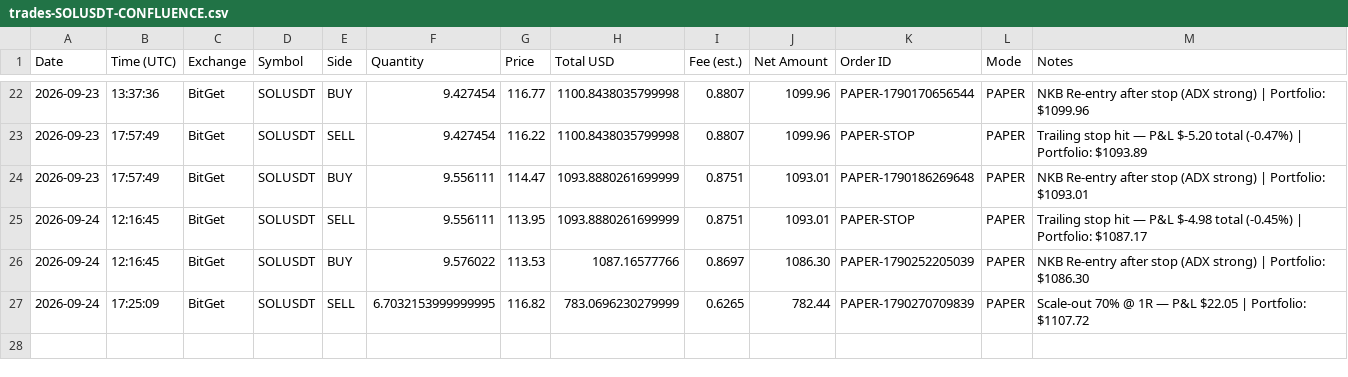
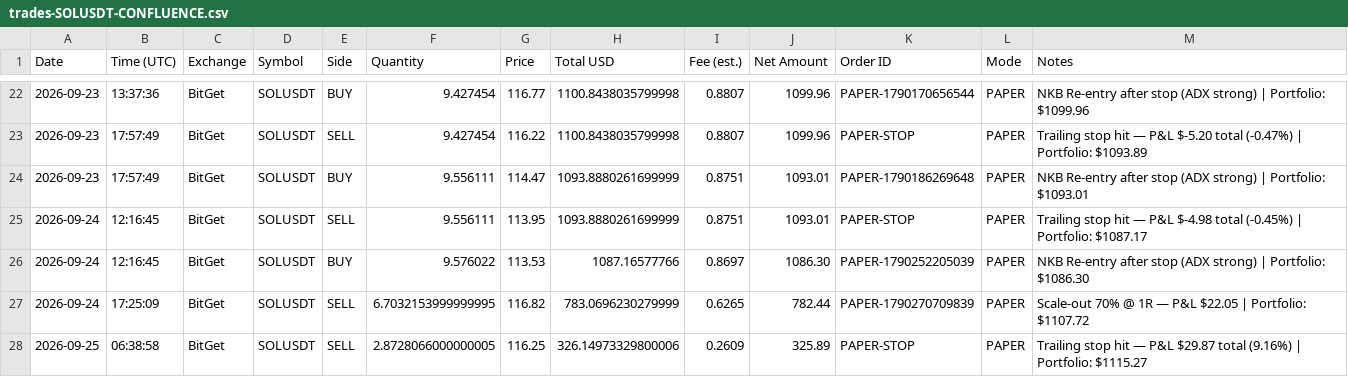
Before and after one commit to odgersjewellr-maker/my-trading--bot--lewis-scalping, a CSV file: trades-SOLUSDT-CONFLUENCE.csv, drawn as a sheet; only a part is shown, gaps mark what is left out.

```diff
--- a/trades-SOLUSDT-CONFLUENCE.csv
+++ b/trades-SOLUSDT-CONFLUENCE.csv
@@ -27 +27,2 @@ Date,Time (UTC),Exchange,Symbol,Side,Quantity,Price,Total USD,Fee (est.),Net Amo
 2026-09-24,17:25:09,BitGet,SOLUSDT,SELL,6.7032153999999995,116.82,783.0696230279999,0.6265,782.44,PAPER-1790270709839,PAPER,"Scale-out 70% @ 1R — P&L $22.05 | Portfolio: $1107.72"
+2026-09-25,06:38:58,BitGet,SOLUSDT,SELL,2.8728066000000005,116.25,326.14973329800006,0.2609,325.89,PAPER-STOP,PAPER,"Trailing stop hit — P&L $29.87 total (9.16%) | Portfolio: $1115.27"
```
Also changed, not shown: 4 other files.
